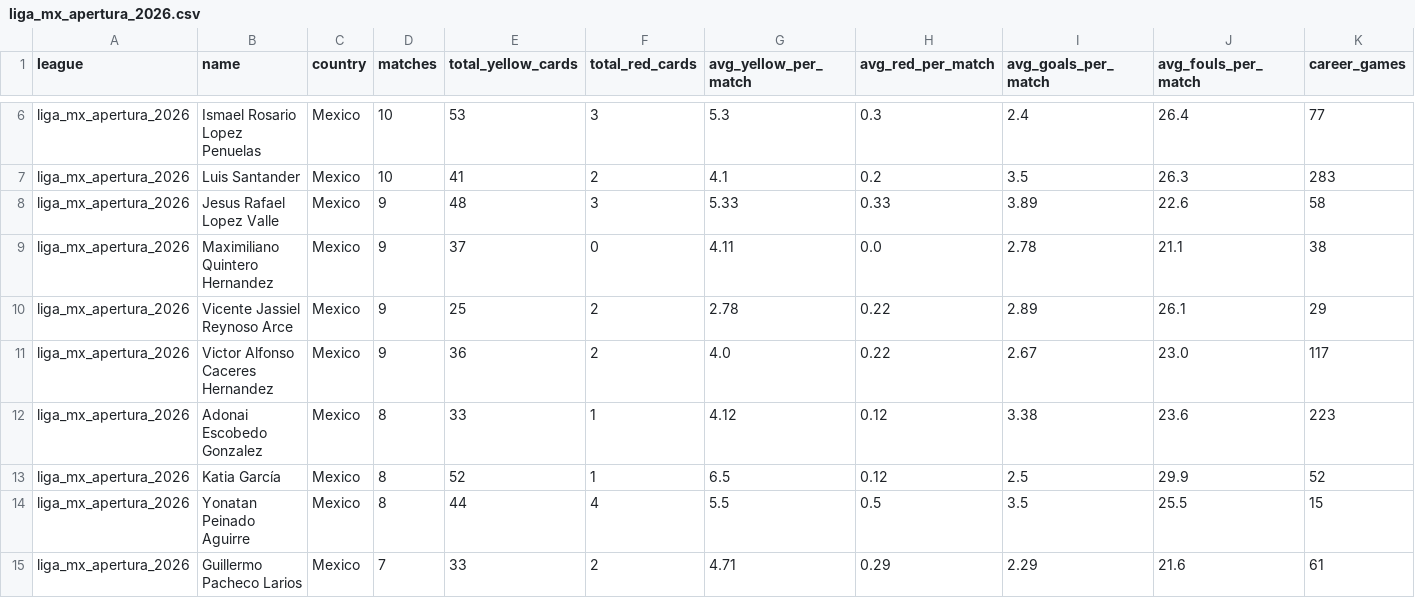
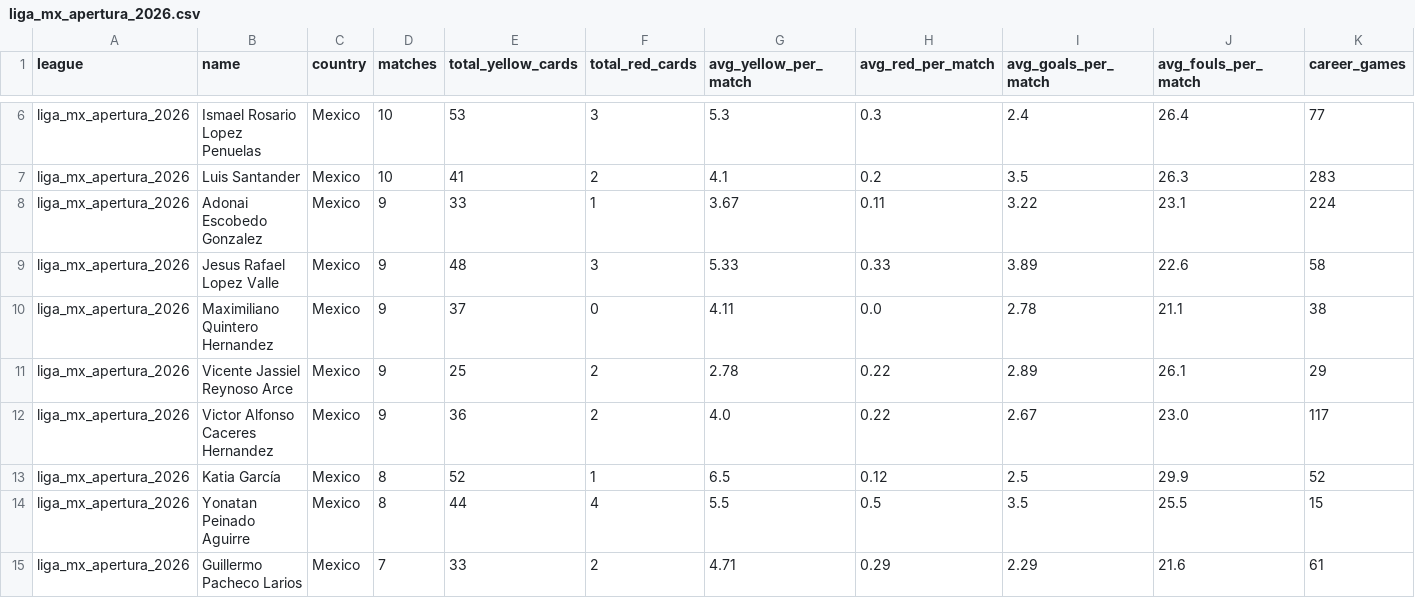
Before and after one commit to aimidas1/referees, a CSV file: liga_mx_apertura_2026.csv, drawn as a sheet; only a part is shown, gaps mark what is left out; removed rows and columns are numbered as before the commit, all else as after; rows hold the shown columns only; the diff names each change by its address in the sheet, - before the commit and + after, or states it on an @@ line.

```diff
--- a/liga_mx_apertura_2026.csv
+++ b/liga_mx_apertura_2026.csv
+row 8: liga_mx_apertura_2026 | Adonai Escobedo Gonzalez | Mexico | 9 | 33 | 1 | 3.67 | 0.11 | 3.22 | 23.1 | 224
-row 12: liga_mx_apertura_2026 | Adonai Escobedo Gonzalez | Mexico | 8 | 33 | 1 | 4.12 | 0.12 | 3.38 | 23.6 | 223
```
Also changed, not shown: mls_2026.csv.
